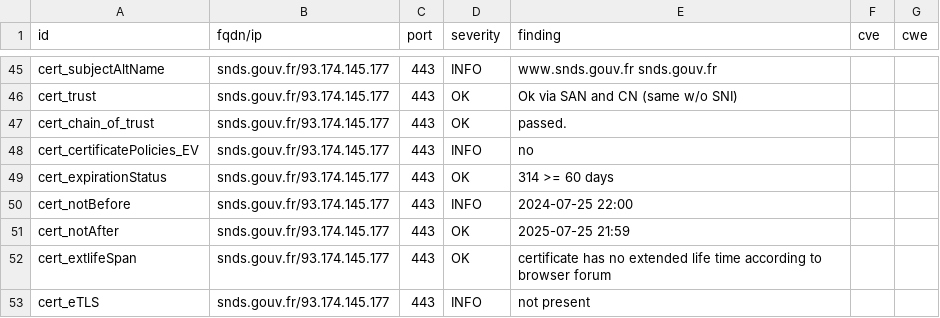
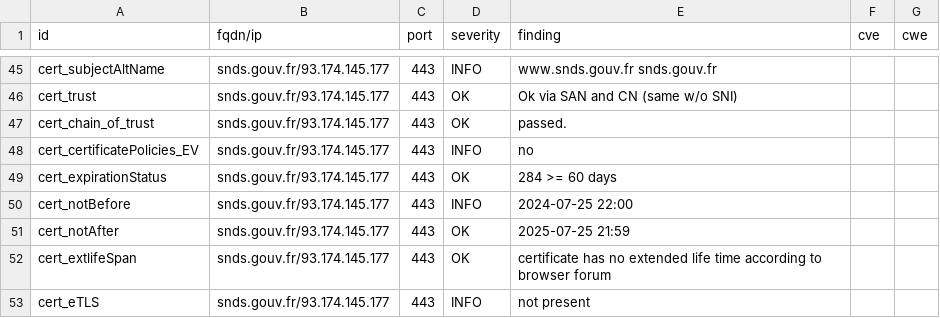
Before and after one commit to GKO-org/dashlordPrd9, a CSV file: results/aHR0cHM6Ly9zbmRzLmdvdXYuZnI=/testssl.csv, drawn as a sheet; only a part is shown, gaps mark what is left out.

```diff
--- a/results/aHR0cHM6Ly9zbmRzLmdvdXYuZnI=/testssl.csv
+++ b/results/aHR0cHM6Ly9zbmRzLmdvdXYuZnI=/testssl.csv
@@ -48,3 +48,3 @@
 "cert_certificatePolicies_EV","snds.gouv.fr/93.174.145.177","443","INFO","no","",""
-"cert_expirationStatus","snds.gouv.fr/93.174.145.177","443","OK","314 >= 60 days","",""
+"cert_expirationStatus","snds.gouv.fr/93.174.145.177","443","OK","284 >= 60 days","",""
 "cert_notBefore","snds.gouv.fr/93.174.145.177","443","INFO","2024-07-25 22:00","",""
```
Also changed, not shown: 9 other files.
